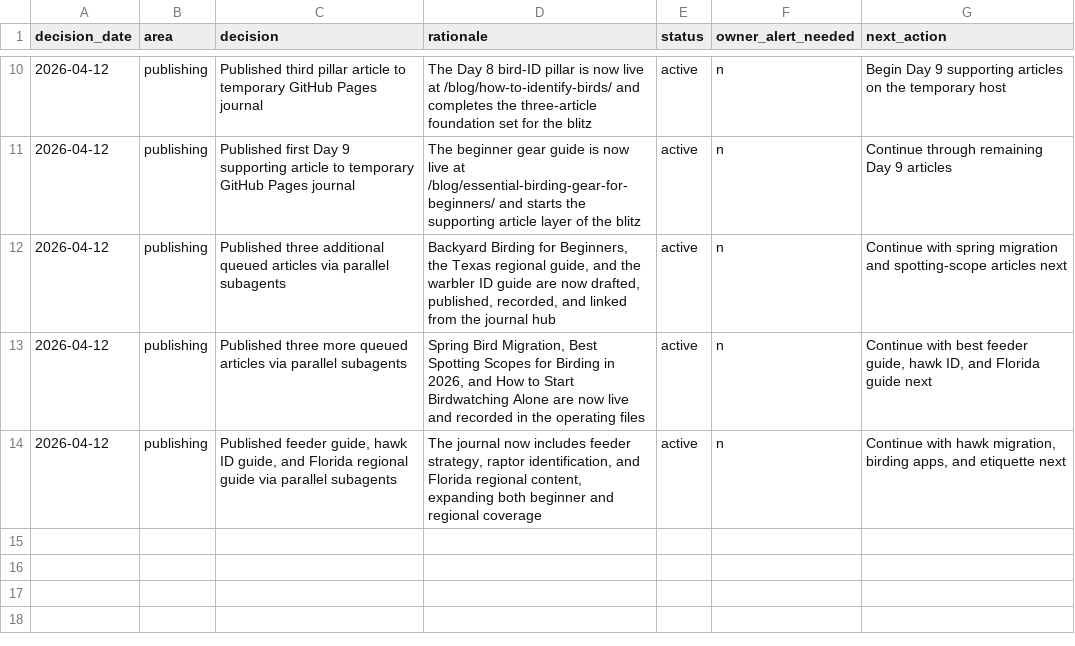
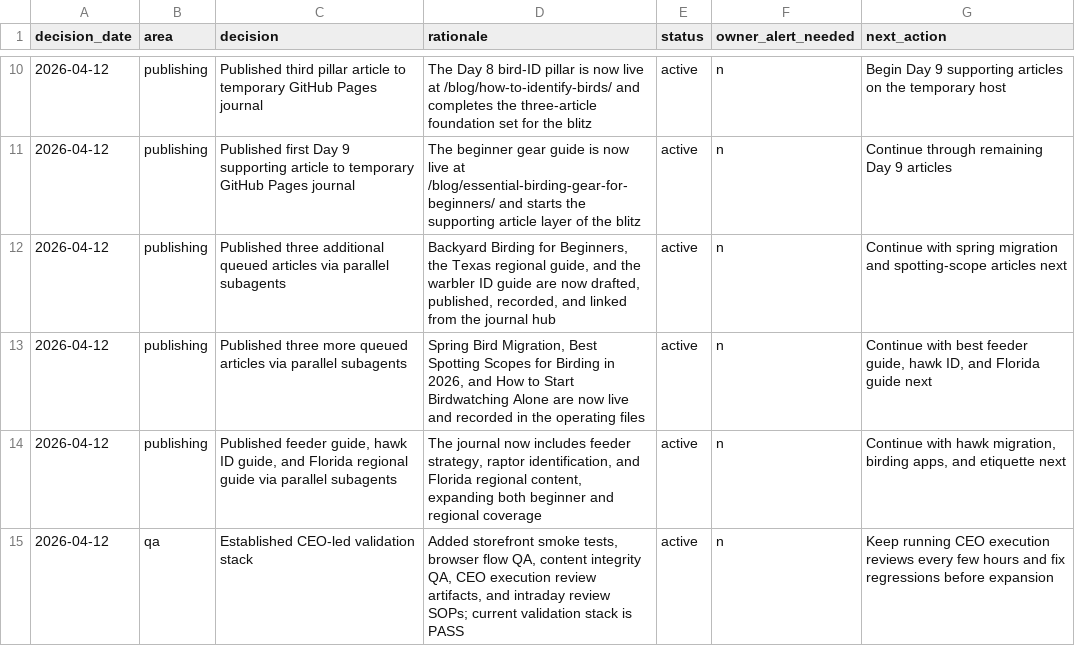
Before and after one commit to dishadc/field-feather-co, a CSV file: data/decision-log.csv, drawn as a sheet; only a part is shown, gaps mark what is left out; the diff names each change by its address in the sheet, - before the commit and + after, or states it on an @@ line.

Commit message:
feat: add ceo validation and QA stack

```diff
--- a/data/decision-log.csv
+++ b/data/decision-log.csv
+row 15: 2026-04-12 | qa | Established CEO-led validation stack | Added storefront smoke tests, browser flow QA, content integrity QA, CEO execution review artifacts, and intraday review SOPs; current validation stack is PASS | active | n | Keep running CEO execution reviews every few hours and fix regressions before expansion
```
Also changed, not shown: 18 other files.
